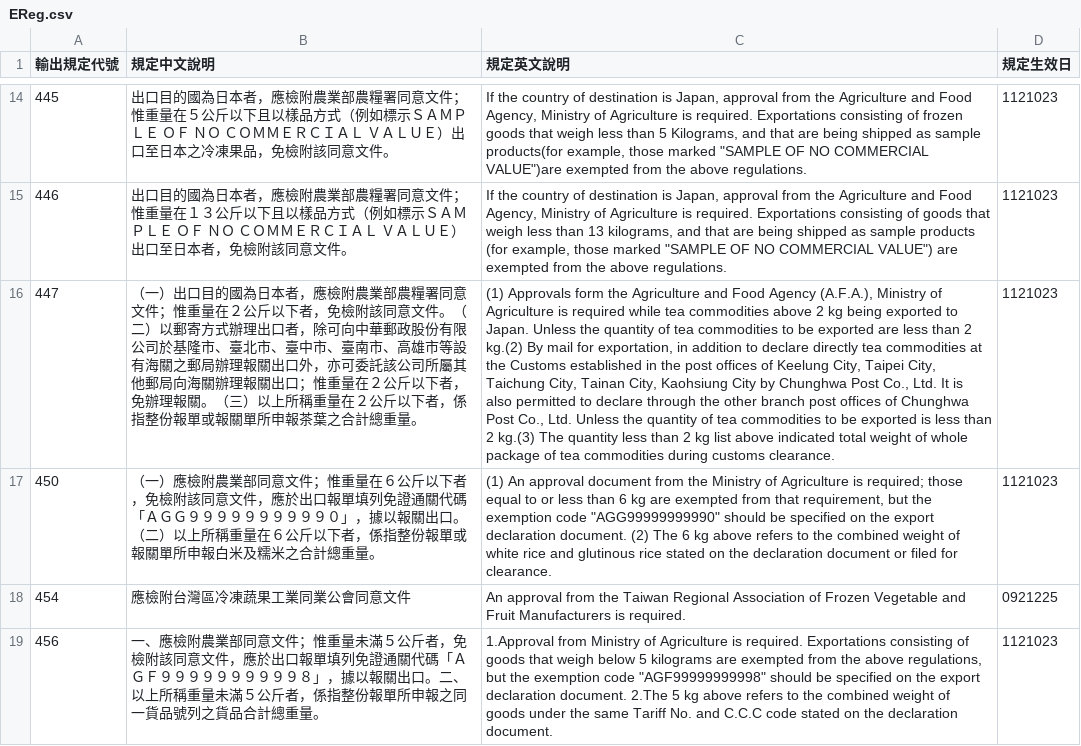
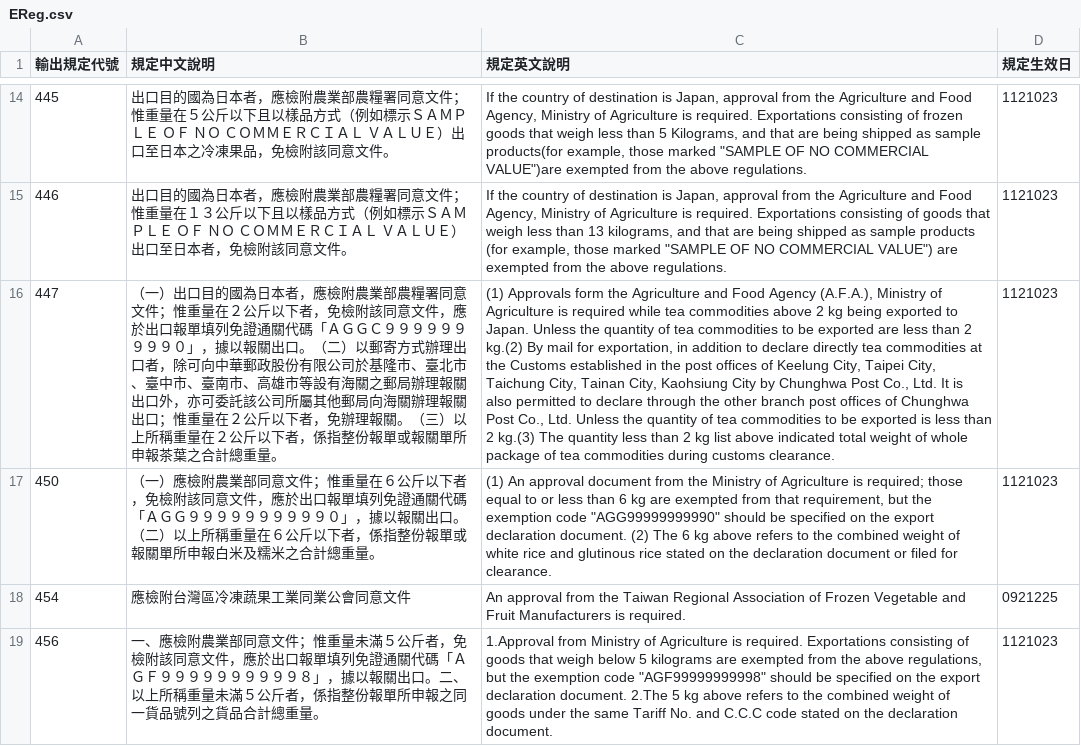
Before and after one commit to liyijung/declaration, a CSV file: HScode_Reg/EReg.csv, drawn as a sheet; only a part is shown, gaps mark what is left out; the diff names each change by its address in the sheet, - before the commit and + after, or states it on an @@ line.

Commit message:
Update EReg.csv

```diff
--- a/HScode_Reg/EReg.csv
+++ b/HScode_Reg/EReg.csv
-B16 (規定中文說明): …同意文件。（二）…
+B16 (規定中文說明): …同意文件，應於出口報單填列免證通關代碼「ＡＧＧＣ９９９９９９９９９０」，據以報關出口。（二）…
```
